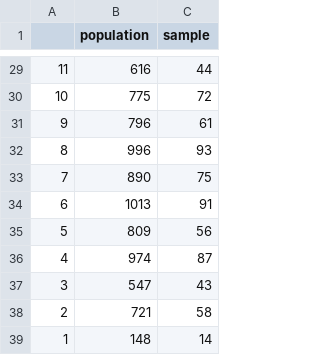
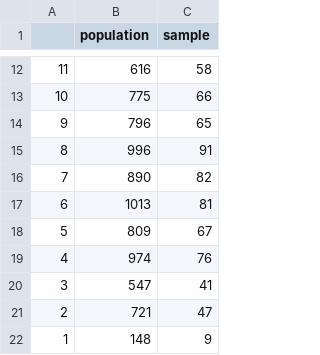
Before and after one commit to anguschowchowxu/samplingExtension, a CSV file: data/sample/population_sample_hometype.csv, drawn as a sheet; only a part is shown, gaps mark what is left out; the diff covers the shown part only.

```diff
--- a/data/sample/population_sample_hometype.csv
+++ b/data/sample/population_sample_hometype.csv
@@ -29,11 +12,11 @@
-11,616,44
-10,775,72
-9,796,61
-8,996,93
-7,890,75
-6,1013,91
-5,809,56
-4,974,87
-3,547,43
-2,721,58
-1,148,14
+11,616,58
+10,775,66
+9,796,65
+8,996,91
+7,890,82
+6,1013,81
+5,809,67
+4,974,76
+3,547,41
+2,721,47
+1,148,9
```
Also changed, not shown: 1 added row, 18 removed rows and 9 edited cells elsewhere in this file, data/sample/population_sample_P1_Age.csv, data/sample/population_sample_P5_EconActivity.csv, 21 other files.
